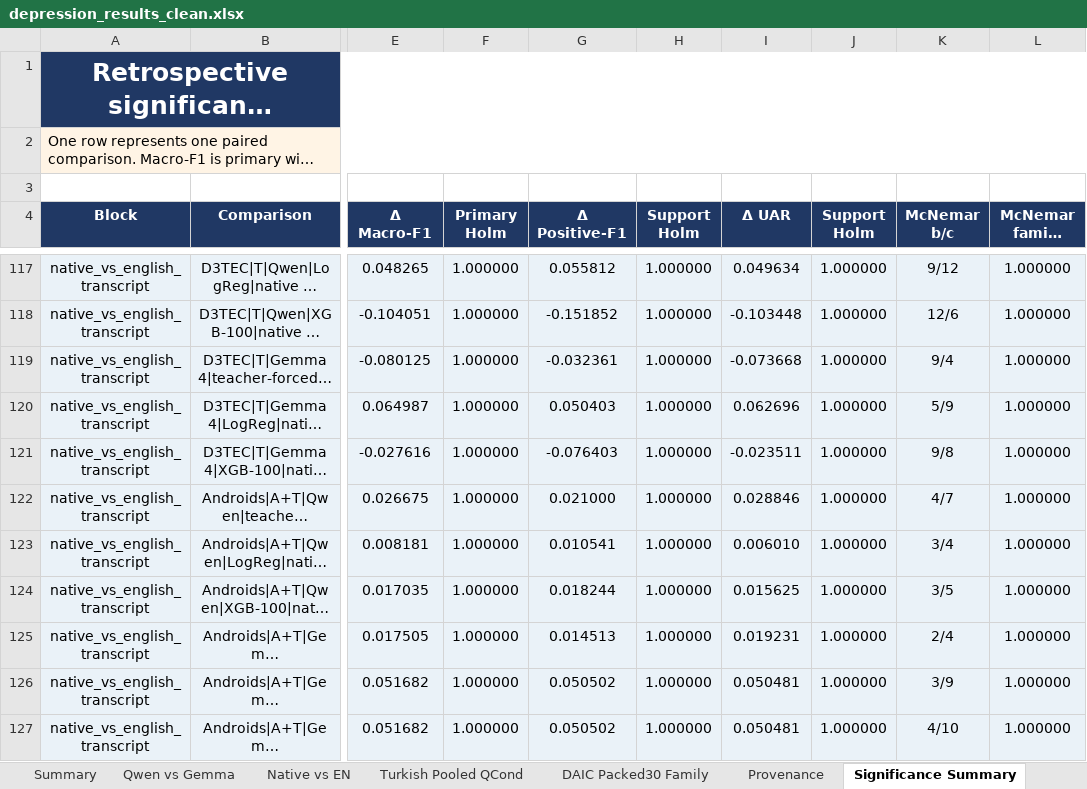
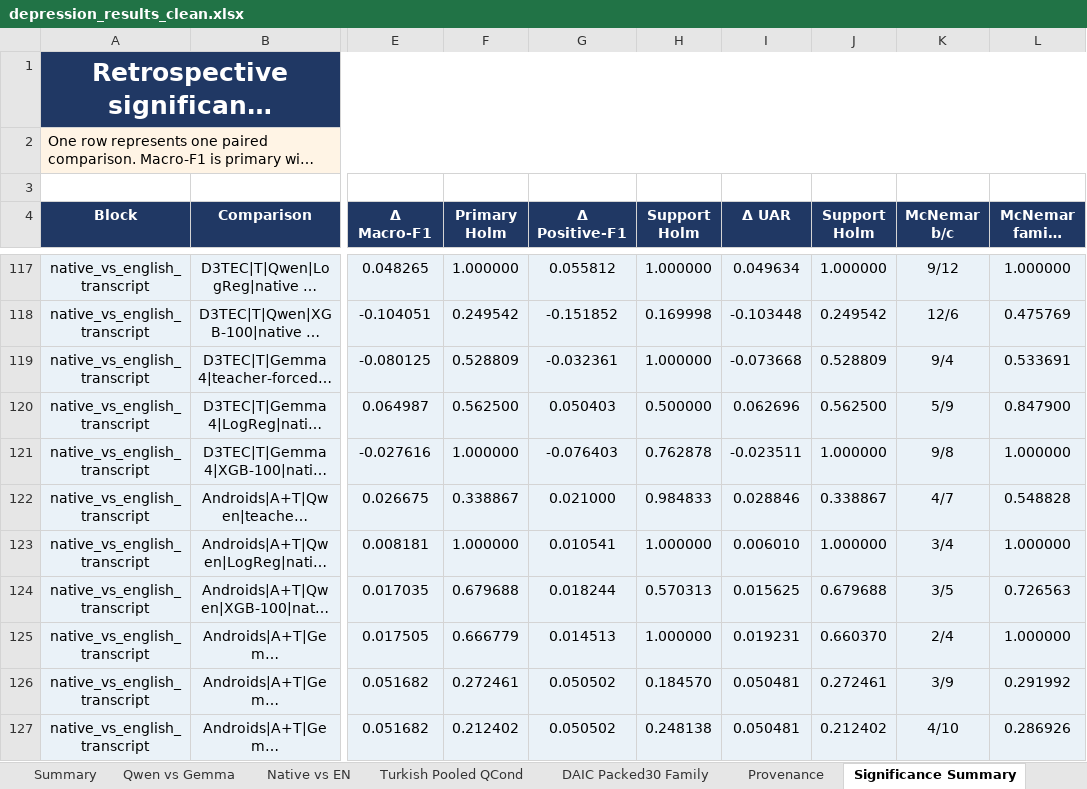
Before and after one commit to emreYilmaz28845/LLM-Depression, an Excel workbook: depression_results_clean.xlsx, sheet Significance Summary, drawn as a sheet; only a part is shown, gaps mark what is left out; long unchanged cells end in …; values as stored, in another font and other column widths than the file's, no borders; the diff covers the shown part only; the diff names each change by its address in the sheet, - before the commit and + after, or states it on an @@ line.

Commit message:
fix: align Holm families with local questions

```diff
--- a/depression_results_clean.xlsx (sheet Significance Summary)
+++ b/depression_results_clean.xlsx (sheet Significance Summary)
-F118 (Primary Holm): 1.000000
+F118 (Primary Holm): 0.249542
-H118 (Support Holm): 1.000000
+H118 (Support Holm): 0.169998
-J118 (Support Holm): 1.000000
+J118 (Support Holm): 0.249542
-L118 (McNemar family Holm): 1.000000
+L118 (McNemar family Holm): 0.475769
-F119 (Primary Holm): 1.000000
+F119 (Primary Holm): 0.528809
-J119 (Support Holm): 1.000000
+J119 (Support Holm): 0.528809
-L119 (McNemar family Holm): 1.000000
+L119 (McNemar family Holm): 0.533691
-F120 (Primary Holm): 1.000000
+F120 (Primary Holm): 0.562500
-H120 (Support Holm): 1.000000
+H120 (Support Holm): 0.500000
-J120 (Support Holm): 1.000000
+J120 (Support Holm): 0.562500
-L120 (McNemar family Holm): 1.000000
+L120 (McNemar family Holm): 0.847900
-H121 (Support Holm): 1.000000
+H121 (Support Holm): 0.762878
-F122 (Primary Holm): 1.000000
+F122 (Primary Holm): 0.338867
-H122 (Support Holm): 1.000000
+H122 (Support Holm): 0.984833
-J122 (Support Holm): 1.000000
+J122 (Support Holm): 0.338867
-L122 (McNemar family Holm): 1.000000
+L122 (McNemar family Holm): 0.548828
-F124 (Primary Holm): 1.000000
+F124 (Primary Holm): 0.679688
-H124 (Support Holm): 1.000000
+H124 (Support Holm): 0.570313
-J124 (Support Holm): 1.000000
+J124 (Support Holm): 0.679688
-L124 (McNemar family Holm): 1.000000
+L124 (McNemar family Holm): 0.726563
-F125 (Primary Holm): 1.000000
+F125 (Primary Holm): 0.666779
-J125 (Support Holm): 1.000000
+J125 (Support Holm): 0.660370
-F126 (Primary Holm): 1.000000
+F126 (Primary Holm): 0.272461
-H126 (Support Holm): 1.000000
+H126 (Support Holm): 0.184570
-J126 (Support Holm): 1.000000
+J126 (Support Holm): 0.272461
-L126 (McNemar family Holm): 1.000000
+L126 (McNemar family Holm): 0.291992
-F127 (Primary Holm): 1.000000
+F127 (Primary Holm): 0.212402
-H127 (Support Holm): 1.000000
+H127 (Support Holm): 0.248138
-J127 (Support Holm): 1.000000
+J127 (Support Holm): 0.212402
-L127 (McNemar family Holm): 1.000000
+L127 (McNemar family Holm): 0.286926
```
Also changed, not shown: 466 edited cells and cell formats elsewhere in this sheet, sheet Significance Full, 6 other files.
